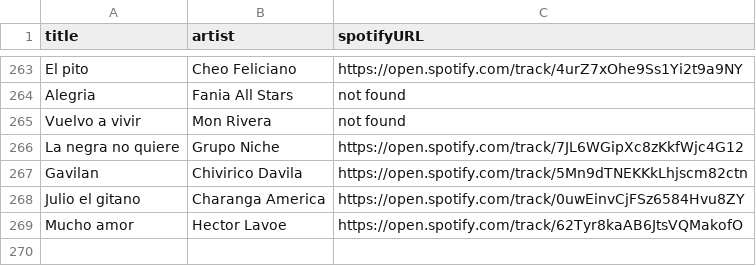
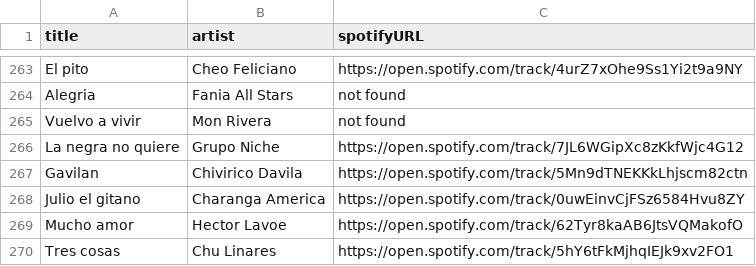
Before and after one commit to albertollamaso/best-salsa-brava-playlist, a CSV file: playlist.csv, drawn as a sheet; only a part is shown, gaps mark what is left out.

```diff
--- a/playlist.csv
+++ b/playlist.csv
@@ -269 +269,2 @@ Julio el gitano,Charanga America,https://open.spotify.com/track/0uwEinvCjFSz6584
 Mucho amor,Hector Lavoe,https://open.spotify.com/track/62Tyr8kaAB6JtsVQMakofO
+Tres cosas,Chu Linares,https://open.spotify.com/track/5hY6tFkMjhqIEJk9xv2FO1
```
Also changed, not shown: 1 other file.
